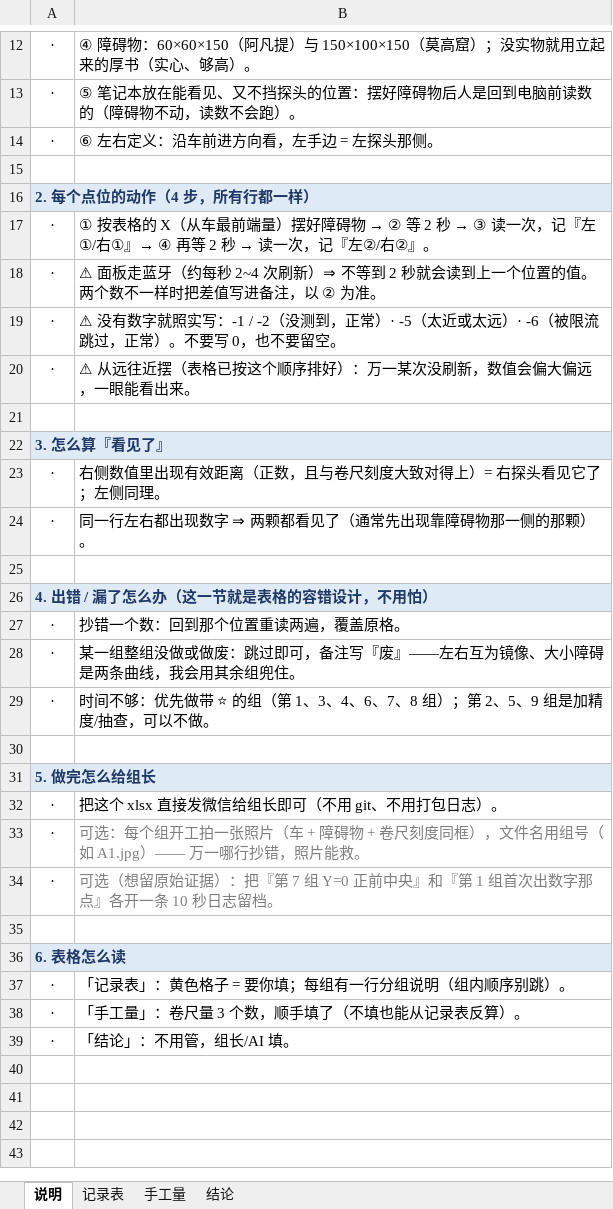
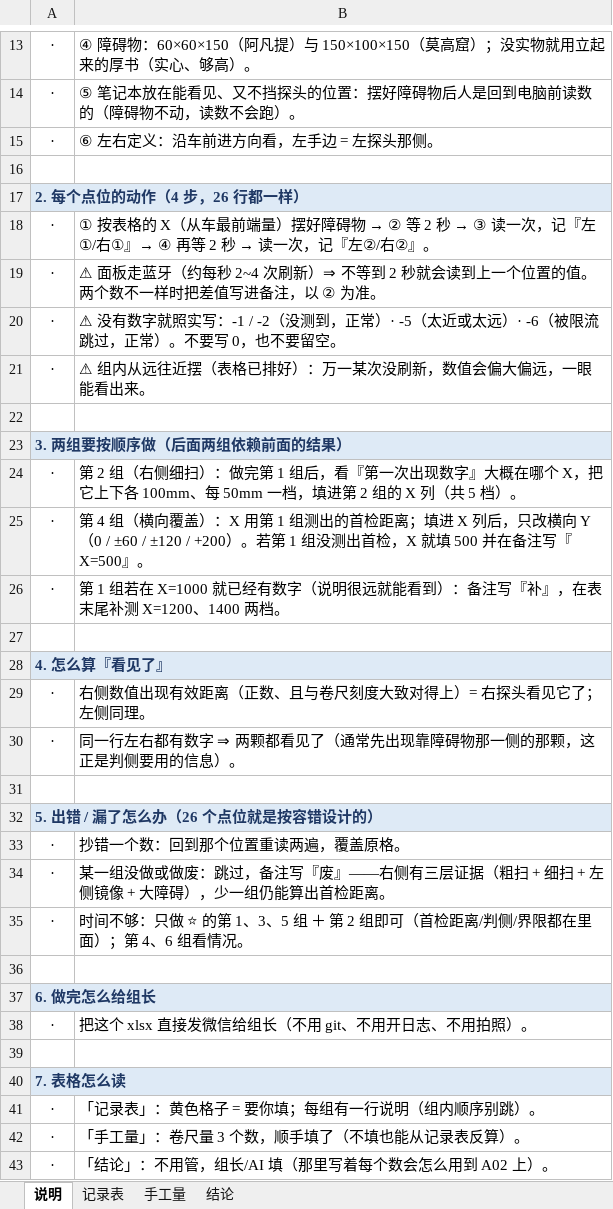
Before and after one commit to Freebird415/phantom-drive, an Excel workbook: 项目记录/探头几何标测_记录表.xlsx, sheet 说明, drawn as a sheet; only a part is shown, gaps mark what is left out; values as stored, in another font and other column widths than the file's, no borders; removed rows and columns are numbered as before the commit, all else as after; the diff covers the shown part only; the diff names each change by its address in the sheet, - before the commit and + after, or states it on an @@ line.

Commit message:
docs: 探头标测精简到 26 点，全部对着 A02 的判据（不为测而测）
- 记录表从 73 点 → 26 点（约 8~10 分钟，留 4 点补测余量），并去掉拍照要求
- 每组都锚到 A02 的一个参数：
  · 第 1/2 组 右侧粗扫+细扫 → 首检距离（右）⇒ 触发门限 d_trigger 的常数项
  · 第 3 组 左侧粗扫 → 首检距离（左）+ 右侧镜像校验
  · 第 4 组 X=首检距离、Y=0/±60/±120/+200 → 贴线边 60mm 是否可见 / 中央盲区 / 判侧交叉点 / 覆盖外边界
  · 第 5 组 X=1200、150、100 → 触发上限 与 极近兜底阈值（校准 AV_STOP_MM）
  · 第 6 组 大障碍 2 点 → 窄障碍（最难看到）的安全裕度
  · 手工量 3 格 → 探头偏移/高度/线宽
- 「结论」sheet 改为 9 项 A02 参数（每项写明用在哪），xlsx「说明」加"这是在量什么"一节
- 操作卡 md 同步（含"结果去哪"：驱动接口说明 §A02 / A02 策略常量 / E-31 / 共享日志）

```diff
--- a/项目记录/探头几何标测_记录表.xlsx (sheet 说明)
+++ b/项目记录/探头几何标测_记录表.xlsx (sheet 说明)
-A17: 2. 每个点位的动作（4 步，所有行都一样）
+A17: 2. 每个点位的动作（4 步，26 行都一样）
-B21: ⚠ 从远往近摆（表格已按这个顺序排好）：万一某次没刷新，数值会偏大偏远，一眼能看出来。
+B21: ⚠ 组内从远往近摆（表格已排好）：万一某次没刷新，数值会偏大偏远，一眼能看出来。
-A23: 3. 怎么算『看见了』
+A23: 3. 两组要按顺序做（后面两组依赖前面的结果）
-B24: 右侧数值里出现有效距离（正数，且与卷尺刻度大致对得上）= 右探头看见它了；左侧同理。
+B24: 第 2 组（右侧细扫）：做完第 1 组后，看『第一次出现数字』大概在哪个 X，把它上下各 100mm、每 50mm 一档，填进第 2 组的 X 列（共 5 档）。
+row 25: · | 第 4 组（横向覆盖）：X 用第 1 组测出的首检距离；填进 X 列后，只改横向 Y（0 / ±60 / ±120 / +200）。若第 1 组没测出首检，X 就填 500 并在备注写『X=500』。
-B26: 同一行左右都出现数字 ⇒ 两颗都看见了（通常先出现靠障碍物那一侧的那颗）。
+B26: 第 1 组若在 X=1000 就已经有数字（说明很远就能看到）：备注写『补』，在表末尾补测 X=1200、1400 两档。
-A28: 4. 出错 / 漏了怎么办（这一节就是表格的容错设计，不用怕）
+A28: 4. 怎么算『看见了』
+row 29: · | 右侧数值出现有效距离（正数、且与卷尺刻度大致对得上）= 右探头看见它了；左侧同理。
+row 30: · | 同一行左右都有数字 ⇒ 两颗都看见了（通常先出现靠障碍物那一侧的那颗，这正是判侧要用的信息）。
+row 31: (empty)
+row 32: 5. 出错 / 漏了怎么办（26 个点位就是按容错设计的）
-B34: 某一组整组没做或做废：跳过即可，备注写『废』——左右互为镜像、大小障碍是两条曲线，我会用其余组兜住。
+B34: 某一组没做或做废：跳过，备注写『废』——右侧有三层证据（粗扫 + 细扫 + 左侧镜像 + 大障碍），少一组仍能算出首检距离。
-B35: …间不够：优先做带 ⭐ 的组（第 1、3、4、6、7、8 组）；第 2、5、9 组是加精度/抽查，可以不做。
+B35: …间不够：只做 ⭐ 的第 1、3、5 组 ＋ 第 2 组即可（首检距离/判侧/界限都在里面）；第 4、6 组看情况。
-A37: 5. 做完怎么给组长
+A37: 6. 做完怎么给组长
-B38: 把这个 xlsx 直接发微信给组长即可（不用 git、不用打包日志）。
+B38: 把这个 xlsx 直接发微信给组长（不用 git、不用开日志、不用拍照）。
-row 33: · | 可选：每个组开工拍一张照片（车 + 障碍物 + 卷尺刻度同框），文件名用组号（如 A1.jpg）—— 万一哪行抄错，照片能救。
-row 34: · | 可选（想留原始证据）：把『第 7 组 Y=0 正前中央』和『第 1 组首次出数字那点』各开一条 10 秒日志留档。
-A40: 6. 表格怎么读
+A40: 7. 表格怎么读
-B41: 「记录表」：黄色格子 = 要你填；每组有一行分组说明（组内顺序别跳）。
+B41: 「记录表」：黄色格子 = 要你填；每组有一行说明（组内顺序别跳）。
-B43: 「结论」：不用管，组长/AI 填。
+B43: 「结论」：不用管，组长/AI 填（那里写着每个数会怎么用到 A02 上）。
```
Also changed, not shown: 1 added row and 5 edited cells elsewhere in this sheet, sheet 记录表, sheet 结论, sheet 手工量, 2 other files.
